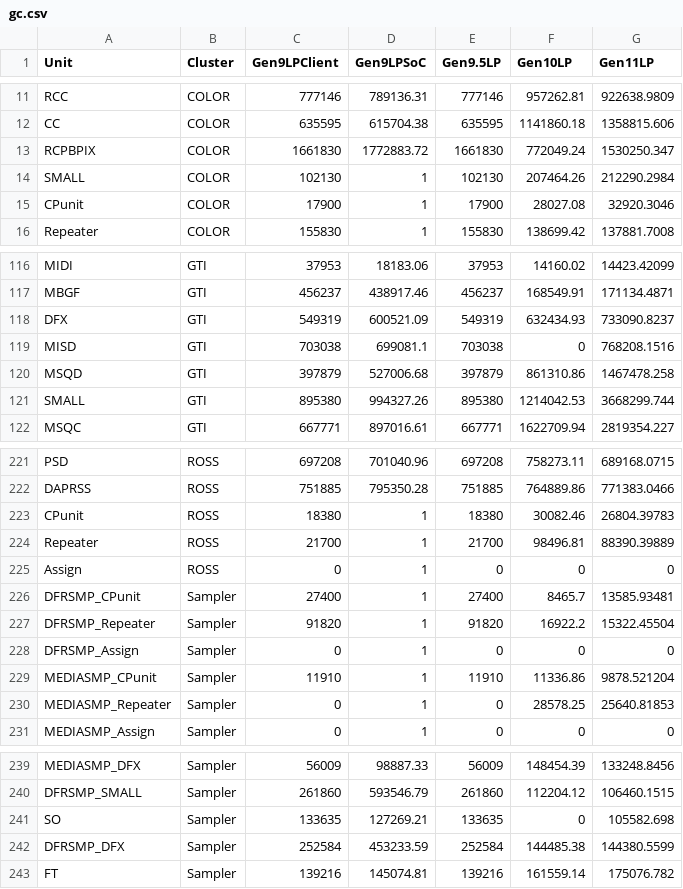
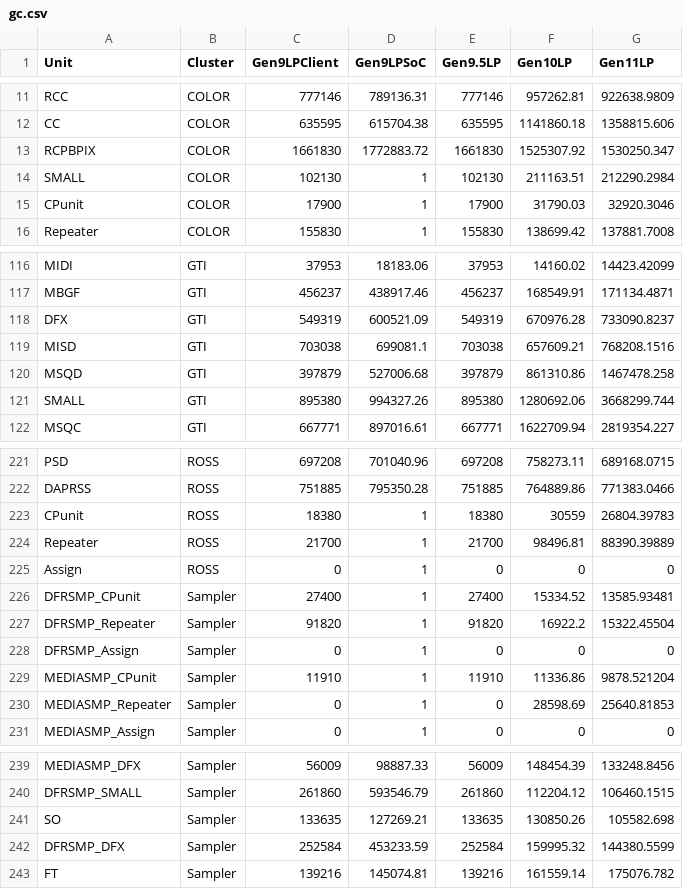
Before and after one commit to tushgarg20/Alps-ci-cd, a CSV file: Inputs/gc.csv, drawn as a sheet; only a part is shown, gaps mark what is left out; the diff covers the shown part only.

Commit message:
Fixed bugs in CNL gatecount

```diff
--- a/Inputs/gc.csv
+++ b/Inputs/gc.csv
@@ -12,5 +12,5 @@ RCC,COLOR,777146,789136.31,777146,957262.81,922638.9809
 CC,COLOR,635595,615704.38,635595,1141860.18,1358815.606
-RCPBPIX,COLOR,1661830,1772883.72,1661830,772049.24,1530250.347
-SMALL,COLOR,102130,1,102130,207464.26,212290.2984
-CPunit,COLOR,17900,1,17900,28027.08,32920.3046
+RCPBPIX,COLOR,1661830,1772883.72,1661830,1525307.92,1530250.347
+SMALL,COLOR,102130,1,102130,211163.51,212290.2984
+CPunit,COLOR,17900,1,17900,31790.03,32920.3046
 Repeater,COLOR,155830,1,155830,138699.42,137881.7008
@@ -117,6 +117,6 @@ MIDI,GTI,37953,18183.06,37953,14160.02,14423.42099
 MBGF,GTI,456237,438917.46,456237,168549.91,171134.4871
-DFX,GTI,549319,600521.09,549319,632434.93,733090.8237
-MISD,GTI,703038,699081.1,703038,0,768208.1516
+DFX,GTI,549319,600521.09,549319,670976.28,733090.8237
+MISD,GTI,703038,699081.1,703038,657609.21,768208.1516
 MSQD,GTI,397879,527006.68,397879,861310.86,1467478.258
-SMALL,GTI,895380,994327.26,895380,1214042.53,3668299.744
+SMALL,GTI,895380,994327.26,895380,1280692.06,3668299.744
 MSQC,GTI,667771,897016.61,667771,1622709.94,2819354.227
@@ -222,6 +222,6 @@ PSD,ROSS,697208,701040.96,697208,758273.11,689168.0715
 DAPRSS,ROSS,751885,795350.28,751885,764889.86,771383.0466
-CPunit,ROSS,18380,1,18380,30082.46,26804.39783
+CPunit,ROSS,18380,1,18380,30559,26804.39783
 Repeater,ROSS,21700,1,21700,98496.81,88390.39889
 Assign,ROSS,0,1,0,0,0
-DFRSMP_CPunit,Sampler,27400,1,27400,8465.7,13585.93481
+DFRSMP_CPunit,Sampler,27400,1,27400,15334.52,13585.93481
 DFRSMP_Repeater,Sampler,91820,1,91820,16922.2,15322.45504
@@ -229,3 +229,3 @@ DFRSMP_Assign,Sampler,0,1,0,0,0
 MEDIASMP_CPunit,Sampler,11910,1,11910,11336.86,9878.521204
-MEDIASMP_Repeater,Sampler,0,1,0,28578.25,25640.81853
+MEDIASMP_Repeater,Sampler,0,1,0,28598.69,25640.81853
 MEDIASMP_Assign,Sampler,0,1,0,0,0
@@ -240,4 +240,4 @@ MEDIASMP_DFX,Sampler,56009,98887.33,56009,148454.39,133248.8456
 DFRSMP_SMALL,Sampler,261860,593546.79,261860,112204.12,106460.1515
-SO,Sampler,133635,127269.21,133635,0,105582.698
-DFRSMP_DFX,Sampler,252584,453233.59,252584,144485.38,144380.5599
+SO,Sampler,133635,127269.21,133635,130850.26,105582.698
+DFRSMP_DFX,Sampler,252584,453233.59,252584,159995.32,144380.5599
 FT,Sampler,139216,145074.81,139216,161559.14,175076.782
```
Also changed, not shown: 11 edited cells elsewhere in this file.
